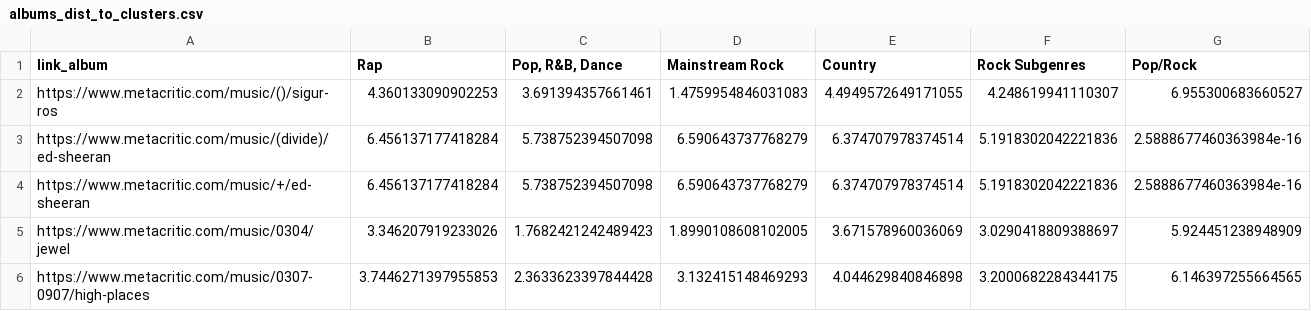
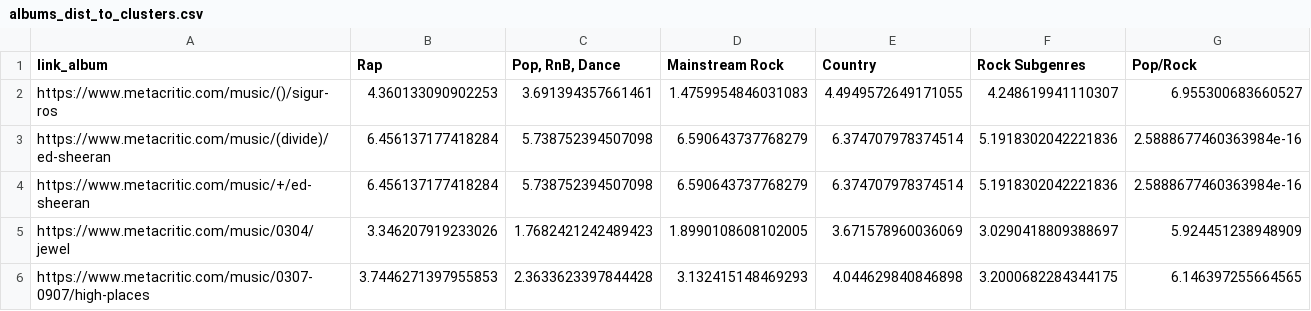
Before and after one commit to wainejr/CSB53, a CSV file: notebooks/albums_dist_to_clusters.csv, drawn as a sheet; only a part is shown.

```diff
--- a/notebooks/albums_dist_to_clusters.csv
+++ b/notebooks/albums_dist_to_clusters.csv
@@ -1,2 +1,2 @@
-link_album,Rap,"Pop, R&B, Dance",Mainstream Rock,Country,Rock Subgenres,Pop/Rock
+link_album,Rap,"Pop, RnB, Dance",Mainstream Rock,Country,Rock Subgenres,Pop/Rock
 https://www.metacritic.com/music/()/sigur-ros,4.360133090902253,3.691394357661461,1.4759954846031083,4.4949572649171055,4.248619941110307,6.955300683660527
```
Also changed, not shown: 1 other file.
